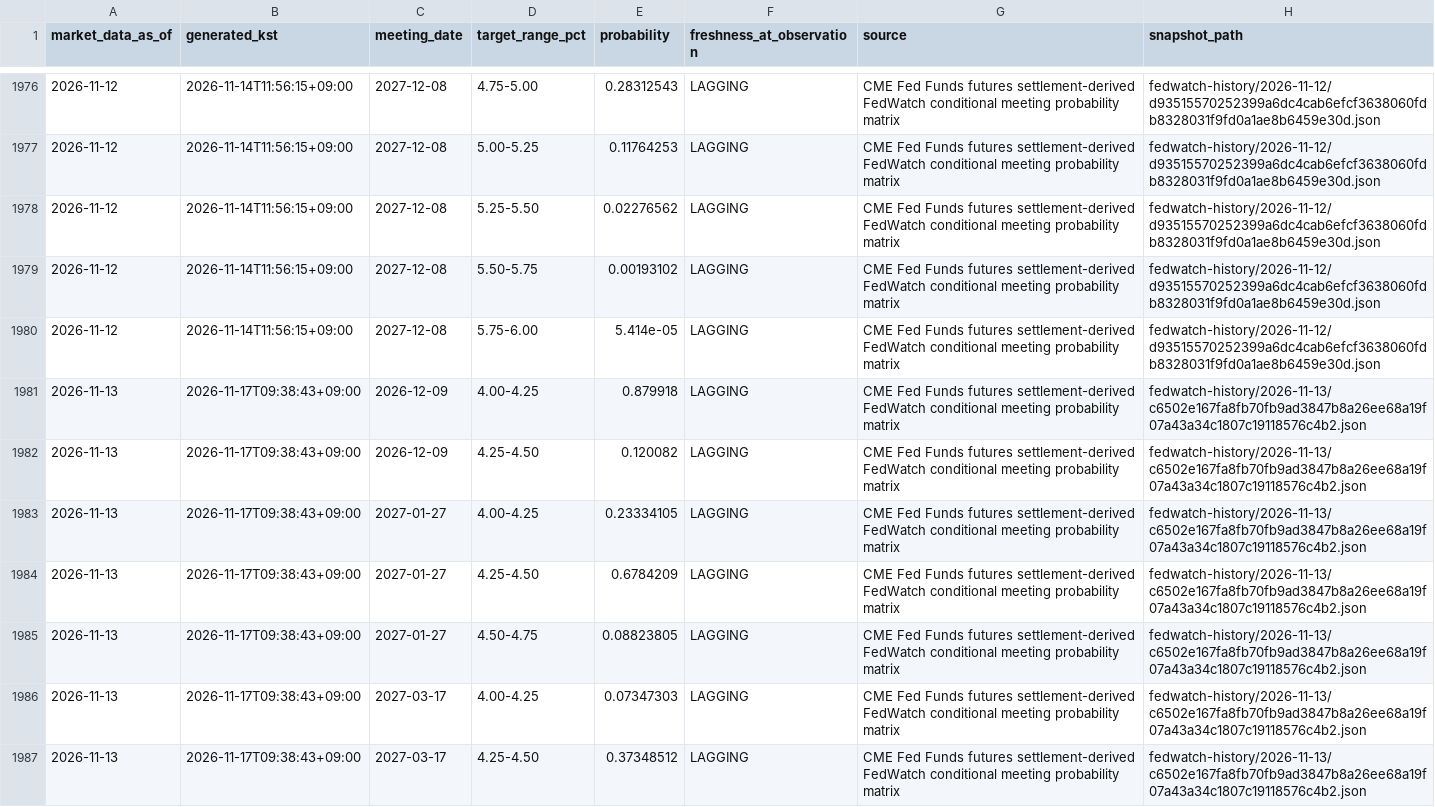
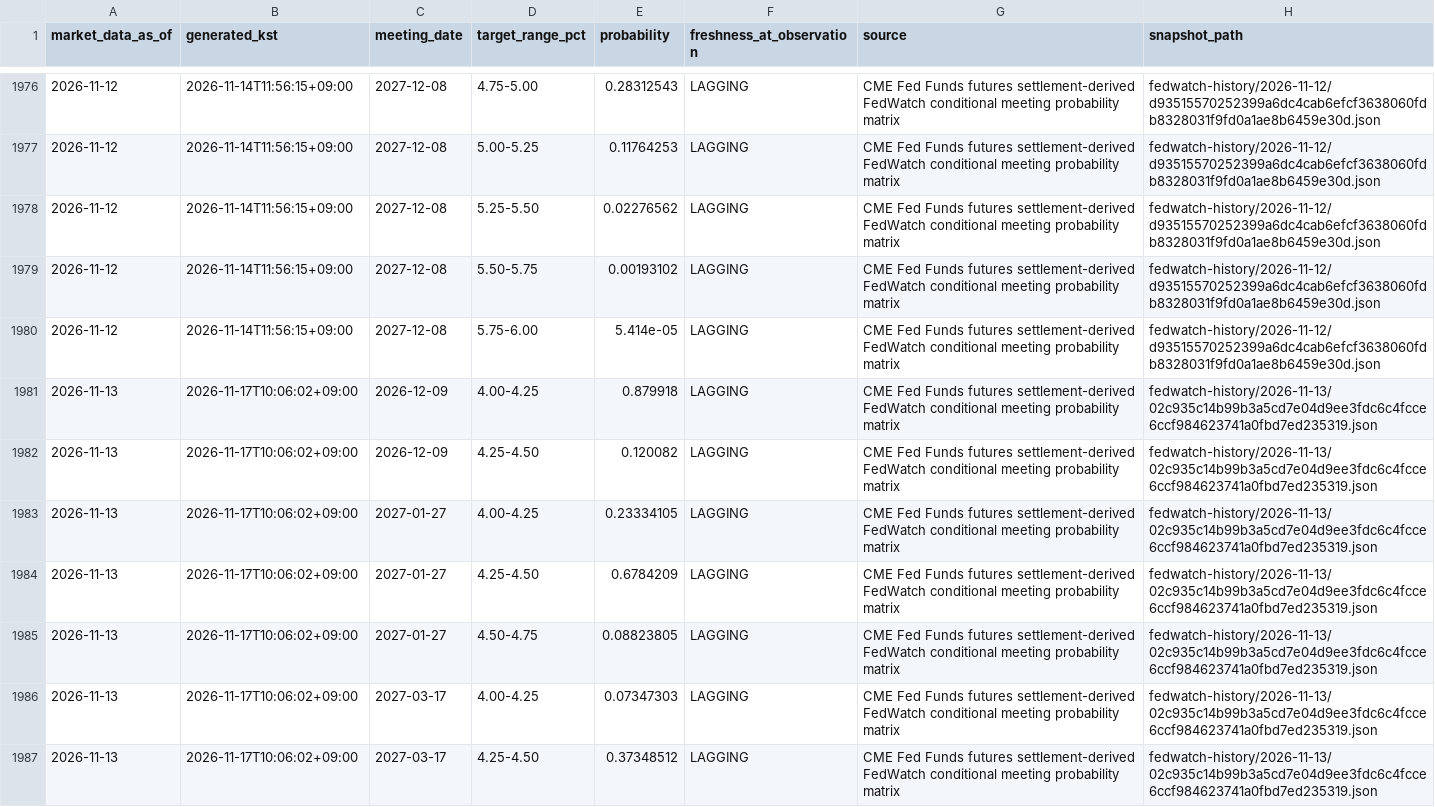
Before and after one commit to mauveplace/jjooni-control-tower, a CSV file: market-observatory/data/fedwatch-history/probabilities.csv, drawn as a sheet; only a part is shown, gaps mark what is left out; the diff covers the shown part only.

```diff
--- a/market-observatory/data/fedwatch-history/probabilities.csv
+++ b/market-observatory/data/fedwatch-history/probabilities.csv
@@ -1980,8 +1980,8 @@ market_data_as_of,generated_kst,meeting_date,target_range_pct,probability,freshn
 2026-11-12,2026-11-14T11:56:15+09:00,2027-12-08,5.75-6.00,5.414e-05,LAGGING,CME Fed Funds futures settlement-derived FedWatch conditional meeting probability matrix,fedwatch-history/2026-11-12/d93515570252399a6dc4cab6efcf3638060fdb8328031f9fd0a1ae8b6459e30d.json
-2026-11-13,2026-11-17T09:38:43+09:00,2026-12-09,4.00-4.25,0.879918,LAGGING,CME Fed Funds futures settlement-derived FedWatch conditional meeting probability matrix,fedwatch-history/2026-11-13/c6502e167fa8fb70fb9ad3847b8a26ee68a19f07a43a34c1807c19118576c4b2.json
-2026-11-13,2026-11-17T09:38:43+09:00,2026-12-09,4.25-4.50,0.120082,LAGGING,CME Fed Funds futures settlement-derived FedWatch conditional meeting probability matrix,fedwatch-history/2026-11-13/c6502e167fa8fb70fb9ad3847b8a26ee68a19f07a43a34c1807c19118576c4b2.json
-2026-11-13,2026-11-17T09:38:43+09:00,2027-01-27,4.00-4.25,0.23334105,LAGGING,CME Fed Funds futures settlement-derived FedWatch conditional meeting probability matrix,fedwatch-history/2026-11-13/c6502e167fa8fb70fb9ad3847b8a26ee68a19f07a43a34c1807c19118576c4b2.json
-2026-11-13,2026-11-17T09:38:43+09:00,2027-01-27,4.25-4.50,0.6784209,LAGGING,CME Fed Funds futures settlement-derived FedWatch conditional meeting probability matrix,fedwatch-history/2026-11-13/c6502e167fa8fb70fb9ad3847b8a26ee68a19f07a43a34c1807c19118576c4b2.json
-2026-11-13,2026-11-17T09:38:43+09:00,2027-01-27,4.50-4.75,0.08823805,LAGGING,CME Fed Funds futures settlement-derived FedWatch conditional meeting probability matrix,fedwatch-history/2026-11-13/c6502e167fa8fb70fb9ad3847b8a26ee68a19f07a43a34c1807c19118576c4b2.json
-2026-11-13,2026-11-17T09:38:43+09:00,2027-03-17,4.00-4.25,0.07347303,LAGGING,CME Fed Funds futures settlement-derived FedWatch conditional meeting probability matrix,fedwatch-history/2026-11-13/c6502e167fa8fb70fb9ad3847b8a26ee68a19f07a43a34c1807c19118576c4b2.json
-2026-11-13,2026-11-17T09:38:43+09:00,2027-03-17,4.25-4.50,0.37348512,LAGGING,CME Fed Funds futures settlement-derived FedWatch conditional meeting probability matrix,fedwatch-history/2026-11-13/c6502e167fa8fb70fb9ad3847b8a26ee68a19f07a43a34c1807c19118576c4b2.json
+2026-11-13,2026-11-17T10:06:02+09:00,2026-12-09,4.00-4.25,0.879918,LAGGING,CME Fed Funds futures settlement-derived FedWatch conditional meeting probability matrix,fedwatch-history/2026-11-13/02c935c14b99b3a5cd7e04d9ee3fdc6c4fcce6ccf984623741a0fbd7ed235319.json
+2026-11-13,2026-11-17T10:06:02+09:00,2026-12-09,4.25-4.50,0.120082,LAGGING,CME Fed Funds futures settlement-derived FedWatch conditional meeting probability matrix,fedwatch-history/2026-11-13/02c935c14b99b3a5cd7e04d9ee3fdc6c4fcce6ccf984623741a0fbd7ed235319.json
+2026-11-13,2026-11-17T10:06:02+09:00,2027-01-27,4.00-4.25,0.23334105,LAGGING,CME Fed Funds futures settlement-derived FedWatch conditional meeting probability matrix,fedwatch-history/2026-11-13/02c935c14b99b3a5cd7e04d9ee3fdc6c4fcce6ccf984623741a0fbd7ed235319.json
+2026-11-13,2026-11-17T10:06:02+09:00,2027-01-27,4.25-4.50,0.6784209,LAGGING,CME Fed Funds futures settlement-derived FedWatch conditional meeting probability matrix,fedwatch-history/2026-11-13/02c935c14b99b3a5cd7e04d9ee3fdc6c4fcce6ccf984623741a0fbd7ed235319.json
+2026-11-13,2026-11-17T10:06:02+09:00,2027-01-27,4.50-4.75,0.08823805,LAGGING,CME Fed Funds futures settlement-derived FedWatch conditional meeting probability matrix,fedwatch-history/2026-11-13/02c935c14b99b3a5cd7e04d9ee3fdc6c4fcce6ccf984623741a0fbd7ed235319.json
+2026-11-13,2026-11-17T10:06:02+09:00,2027-03-17,4.00-4.25,0.07347303,LAGGING,CME Fed Funds futures settlement-derived FedWatch conditional meeting probability matrix,fedwatch-history/2026-11-13/02c935c14b99b3a5cd7e04d9ee3fdc6c4fcce6ccf984623741a0fbd7ed235319.json
+2026-11-13,2026-11-17T10:06:02+09:00,2027-03-17,4.25-4.50,0.37348512,LAGGING,CME Fed Funds futures settlement-derived FedWatch conditional meeting probability matrix,fedwatch-history/2026-11-13/02c935c14b99b3a5cd7e04d9ee3fdc6c4fcce6ccf984623741a0fbd7ed235319.json
```
Also changed, not shown: 94 edited cells elsewhere in this file, 19 other files.
